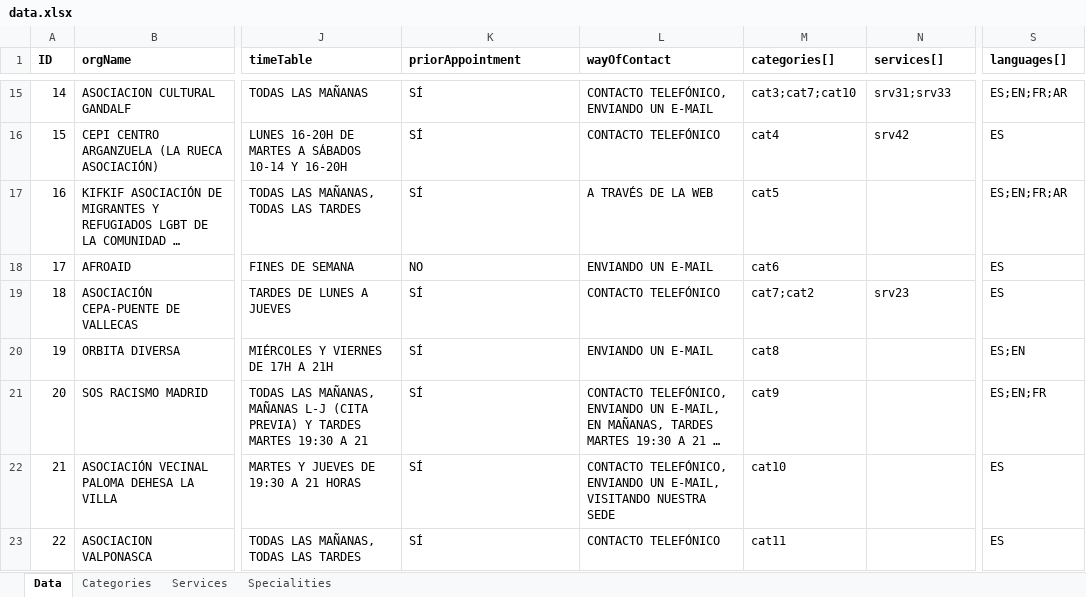
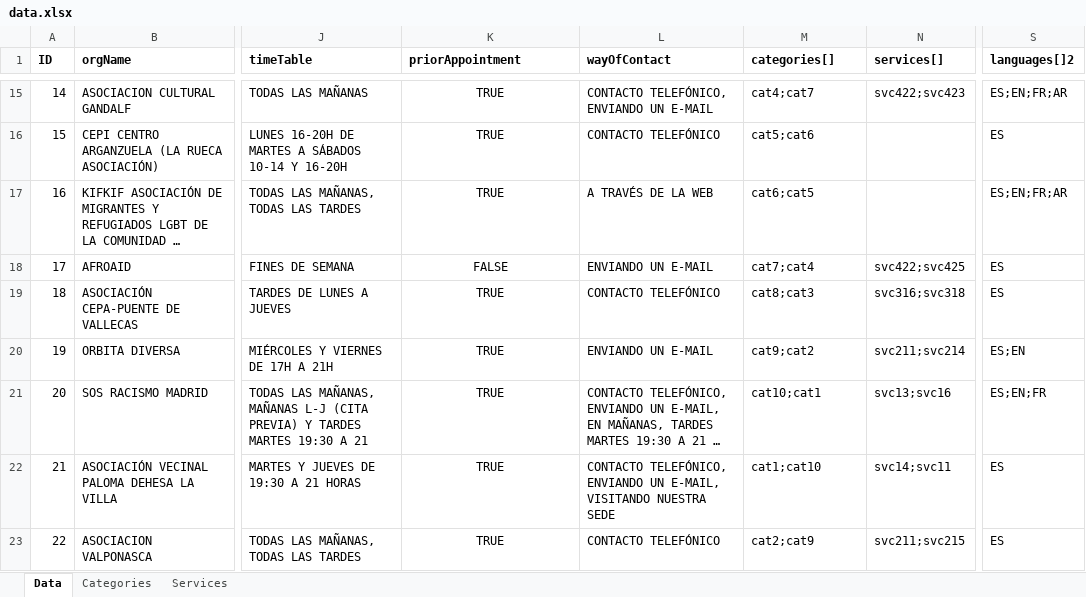
Before and after one commit to MundoEnMovimiento/madrid-for-all, an Excel workbook: excel-to-json/data.xlsx, sheet Data, drawn as a sheet; only a part is shown, gaps mark what is left out; long unchanged cells end in …; values as stored, in another font and other column widths than the file's, no borders; table styles not drawn; the diff covers the shown part only; the diff names each change by its address in the sheet, - before the commit and + after, or states it on an @@ line.

```diff
--- a/excel-to-json/data.xlsx (sheet Data)
+++ b/excel-to-json/data.xlsx (sheet Data)
-sheet tab: Specialities
-S1: languages[]
+S1: languages[]2
-K15:K23 alignment: left
+K15:K23 alignment: center
-K15:K17 (priorAppointment): SÍ
+K15:K17 (priorAppointment): TRUE
-M15 (categories[]): cat3;cat7;cat10
+M15 (categories[]): cat4;cat7
-N15 (services[]): srv31;srv33
+N15 (services[]): svc422;svc423
-M16 (categories[]): cat4
+M16 (categories[]): cat5;cat6
-N16 (services[]): srv42
+N16 (services[]): (empty)
-M17 (categories[]): cat5
+M17 (categories[]): cat6;cat5
-K18 (priorAppointment): NO
+K18 (priorAppointment): FALSE
-M18 (categories[]): cat6
+M18 (categories[]): cat7;cat4
-N18 (services[]): (empty)
+N18 (services[]): svc422;svc425
-K19:K23 (priorAppointment): SÍ
+K19:K23 (priorAppointment): TRUE
-M19 (categories[]): cat7;cat2
+M19 (categories[]): cat8;cat3
-N19 (services[]): srv23
+N19 (services[]): svc316;svc318
-M20 (categories[]): cat8
+M20 (categories[]): cat9;cat2
-N20 (services[]): (empty)
+N20 (services[]): svc211;svc214
-M21 (categories[]): cat9
+M21 (categories[]): cat10;cat1
-N21 (services[]): (empty)
+N21 (services[]): svc13;svc16
-M22 (categories[]): cat10
+M22 (categories[]): cat1;cat10
-N22 (services[]): (empty)
+N22 (services[]): svc14;svc11
-M23 (categories[]): cat11
+M23 (categories[]): cat2;cat9
-N23 (services[]): (empty)
+N23 (services[]): svc211;svc215
```
Also changed, not shown: 36 edited cells and cell formats elsewhere in this sheet, sheet Services, formulas that keep their value, 16 other files.
